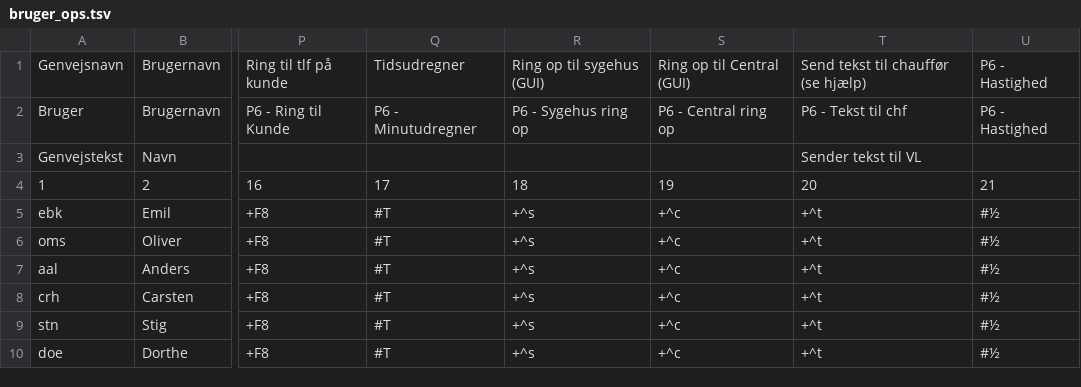
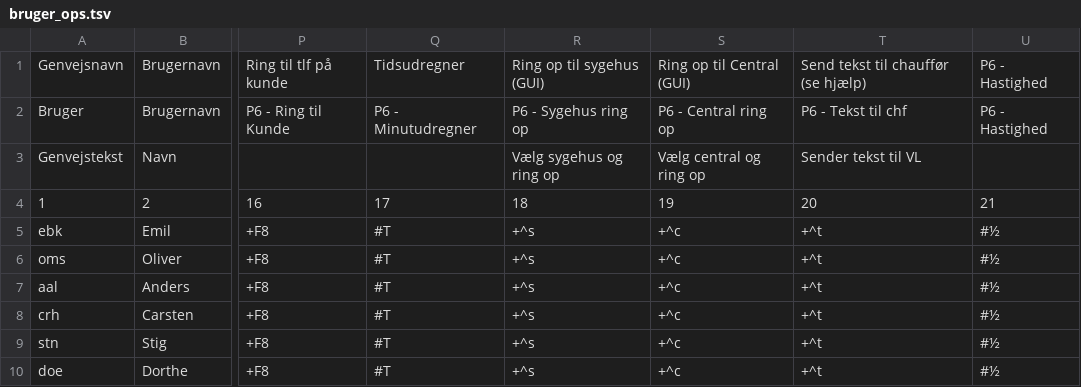
Before and after one commit to Emilbk/AHK, a TSV file: Trafikstyring/db/bruger_ops.tsv, drawn as a sheet; only a part is shown, gaps mark what is left out; the diff names each change by its address in the sheet, - before the commit and + after, or states it on an @@ line.

Commit message:
genvejsbeskrivelse sygehus og central

```diff
--- a/Trafikstyring/db/bruger_ops.tsv
+++ b/Trafikstyring/db/bruger_ops.tsv
-R3: (empty)
+R3: Vælg sygehus og ring op
-S3: (empty)
+S3: Vælg central og ring op
```
